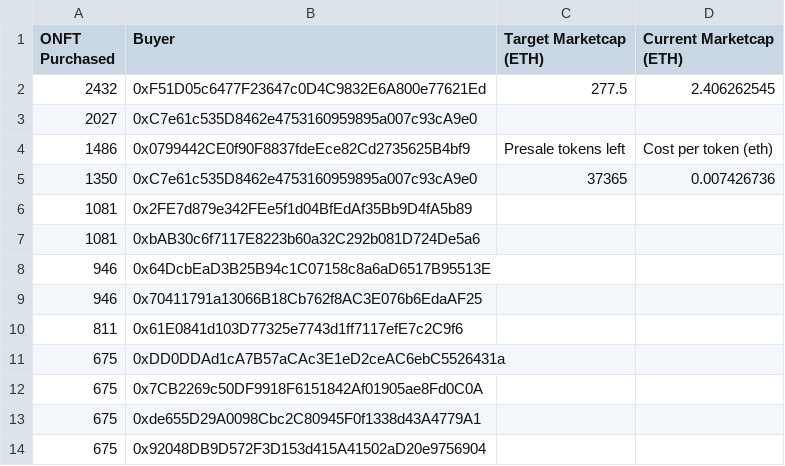
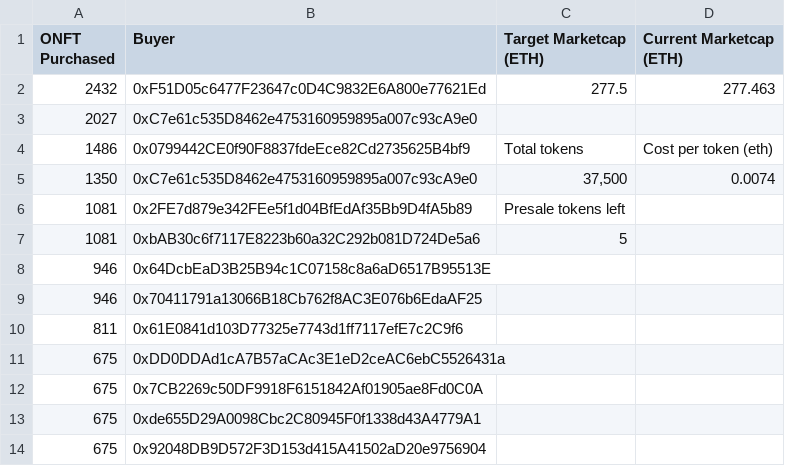
Before and after one commit to 0peNFT/presale_investors, a CSV file: PRESALE_INVESTORS.csv, drawn as a sheet; only a part is shown.

Commit message:
Add files via upload

```diff
--- a/PRESALE_INVESTORS.csv
+++ b/PRESALE_INVESTORS.csv
@@ -1,8 +1,8 @@
 ONFT Purchased,Buyer,Target Marketcap (ETH),Current Marketcap (ETH)
-2432,0xF51D05c6477F23647c0D4C9832E6A800e77621Ed,277.5,2.406262545
+2432,0xF51D05c6477F23647c0D4C9832E6A800e77621Ed,277.5,277.463
 2027,0xC7e61c535D8462e4753160959895a007c93cA9e0,,
-1486,0x0799442CE0f90F8837fdeEce82Cd2735625B4bf9,Presale tokens left,Cost per token (eth)
-1350,0xC7e61c535D8462e4753160959895a007c93cA9e0,37365,0.007426736
-1081,0x2FE7d879e342FEe5f1d04BfEdAf35Bb9D4fA5b89,,
-1081,0xbAB30c6f7117E8223b60a32C292b081D724De5a6,,
+1486,0x0799442CE0f90F8837fdeEce82Cd2735625B4bf9,Total tokens,Cost per token (eth)
+1350,0xC7e61c535D8462e4753160959895a007c93cA9e0,"37,500",0.0074
+1081,0x2FE7d879e342FEe5f1d04BfEdAf35Bb9D4fA5b89,Presale tokens left,
+1081,0xbAB30c6f7117E8223b60a32C292b081D724De5a6,5,
 946,0x64DcbEaD3B25B94c1C07158c8a6aD6517B95513E,,
```
